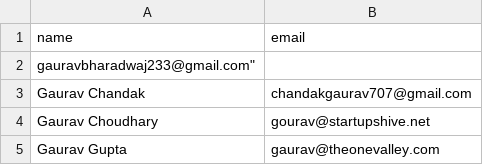
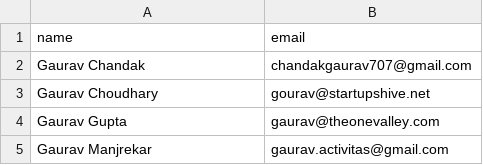
Before and after one commit to manangoyal21/CA_Certi, a CSV file: CA Milers - Certificate Database 2020-21 (2).csv, drawn as a sheet; only a part is shown; the shorter side is filled out with more unchanged rows; the diff names each change by its address in the sheet, - before the commit and + after, or states it on an @@ line.

Commit message:
Update CA Milers - Certificate Database 2020-21 (2).csv

```diff
--- a/CA Milers - Certificate Database 2020-21 (2).csv
+++ b/CA Milers - Certificate Database 2020-21 (2).csv
-row 2: gauravbharadwaj233@gmail.com"
```
